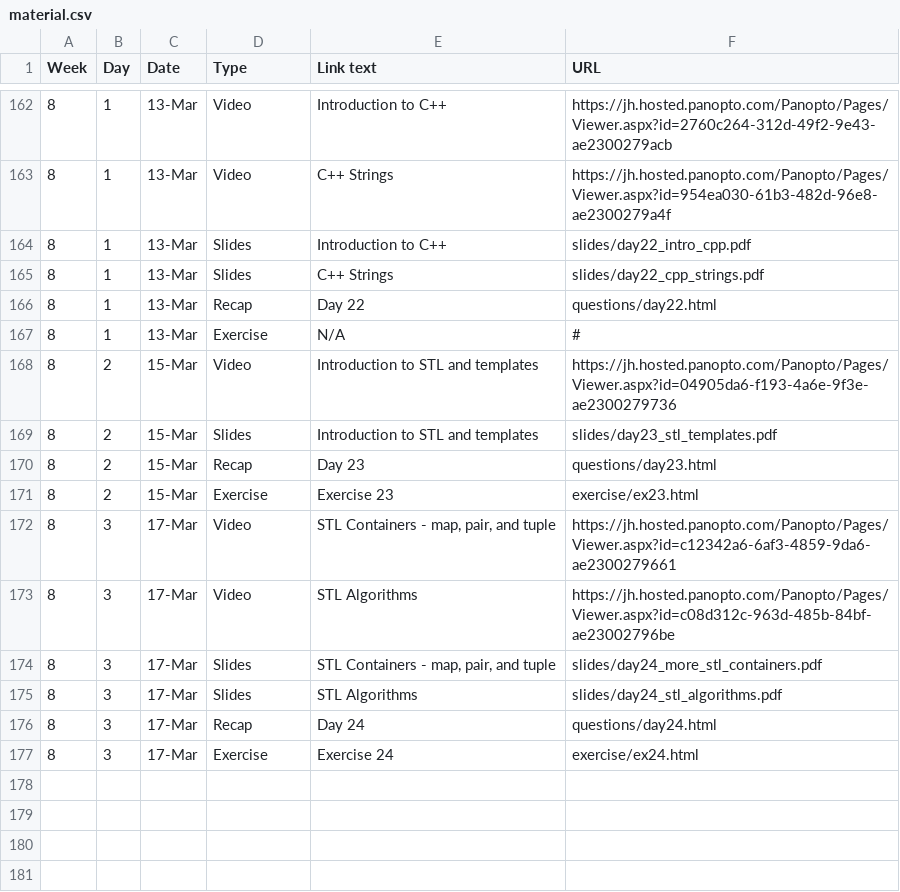
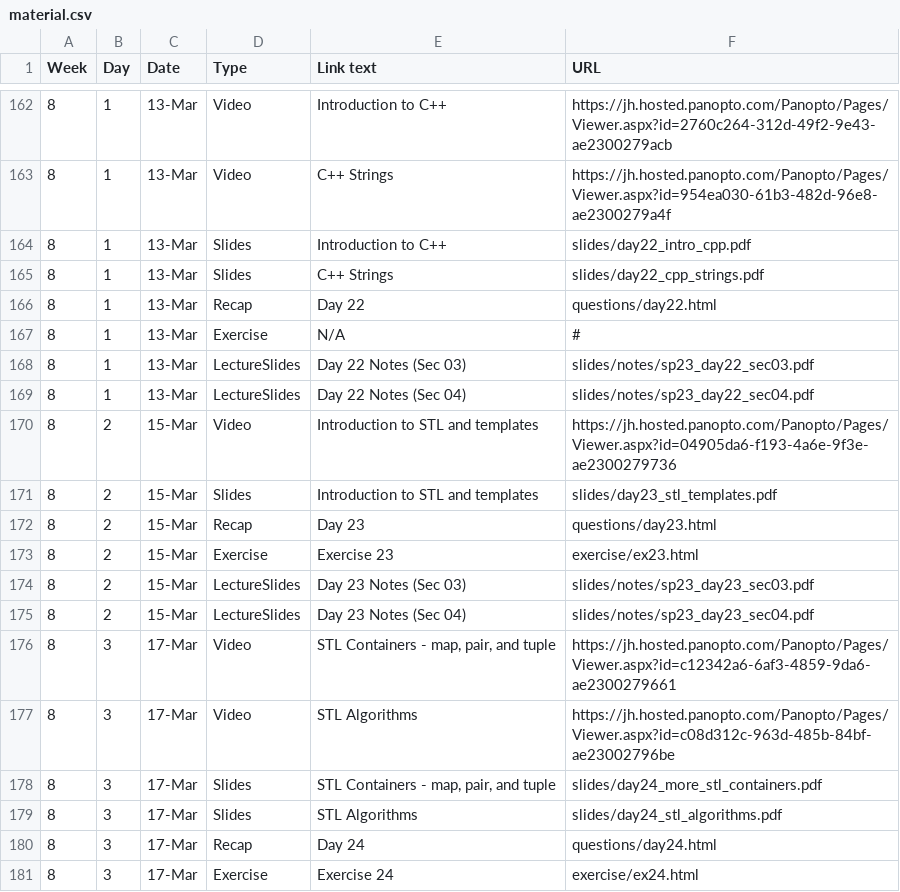
Before and after one commit to vivek-booshan/cs220-sp23, a CSV file: material.csv, drawn as a sheet; only a part is shown, gaps mark what is left out; the diff names each change by its address in the sheet, - before the commit and + after, or states it on an @@ line.

Commit message:
day 22 and 23 notes for sec 03/04

```diff
--- a/material.csv
+++ b/material.csv
+row 168: 8 | 1 | 13-Mar | LectureSlides | Day 22 Notes (Sec 03) | slides/notes/sp23_day22_sec03.pdf
+row 169: 8 | 1 | 13-Mar | LectureSlides | Day 22 Notes (Sec 04) | slides/notes/sp23_day22_sec04.pdf
+row 174: 8 | 2 | 15-Mar | LectureSlides | Day 23 Notes (Sec 03) | slides/notes/sp23_day23_sec03.pdf
+row 175: 8 | 2 | 15-Mar | LectureSlides | Day 23 Notes (Sec 04) | slides/notes/sp23_day23_sec04.pdf
```
Also changed, not shown: 5 other files.
